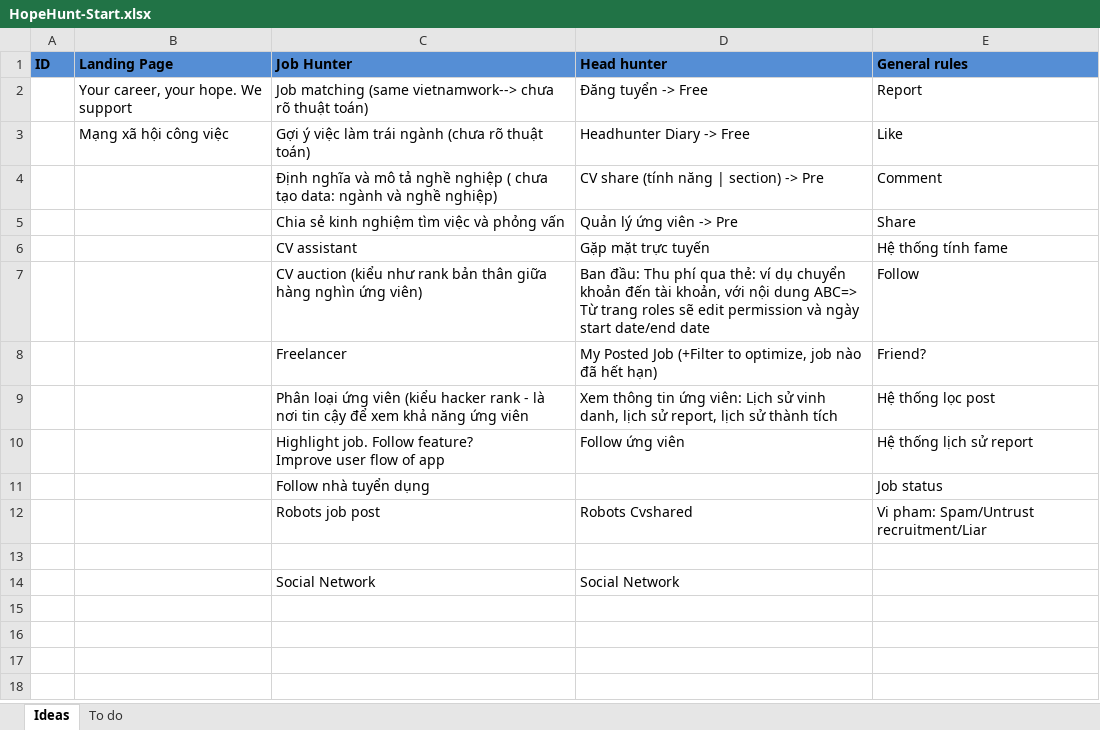
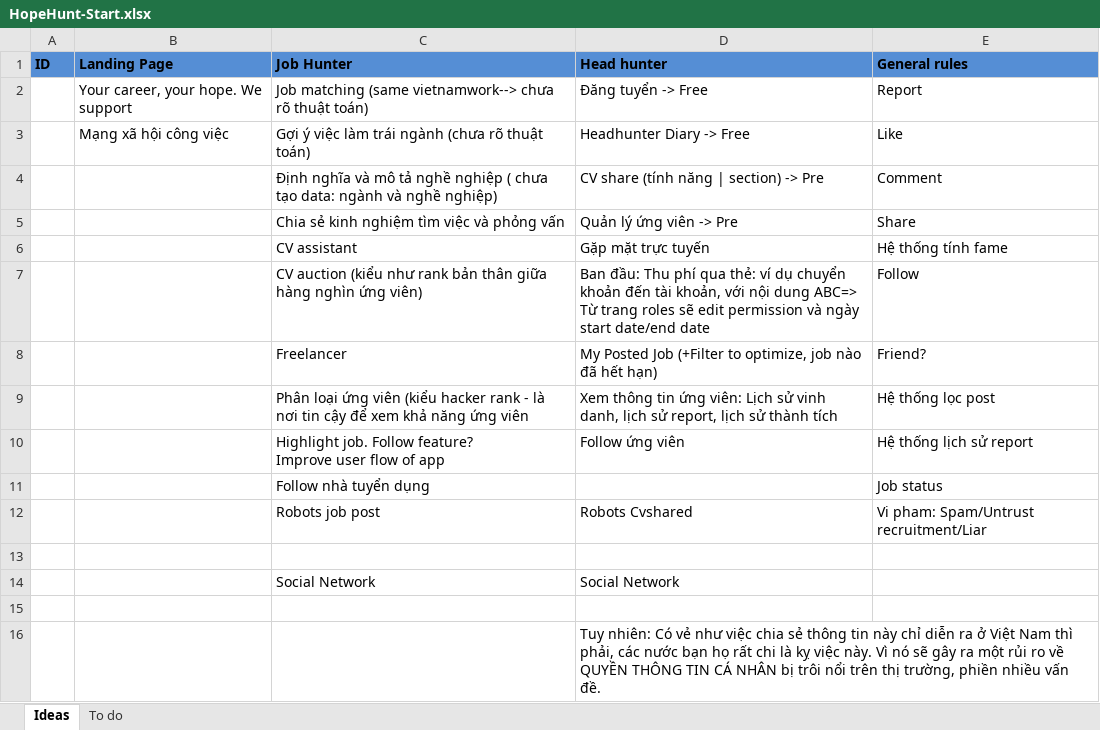
Before and after one commit to clap104/hopehunter, an Excel workbook: HopeHunt-Start.xlsx, sheet Ideas, drawn as a sheet; values as stored, in another font and other column widths than the file's, no borders; the diff names each change by its address in the sheet, - before the commit and + after, or states it on an @@ line.

Commit message:
Update cons of Share CV - violate Privacy Policy

```diff
--- a/HopeHunt-Start.xlsx (sheet Ideas)
+++ b/HopeHunt-Start.xlsx (sheet Ideas)
+row 15: (empty)
+row 16:  |  |  | Tuy nhiên: Có vẻ như việc chia sẻ thông tin này chỉ diễn ra ở Việt Nam thì phải, các nước bạn họ rất chi là kỵ việc này. Vì nó sẽ gây ra một rủi ro về QUYỀN THÔNG TIN CÁ NHÂN bị trôi nổi trên thị trường, phiền nhiều vấn đề.
```
